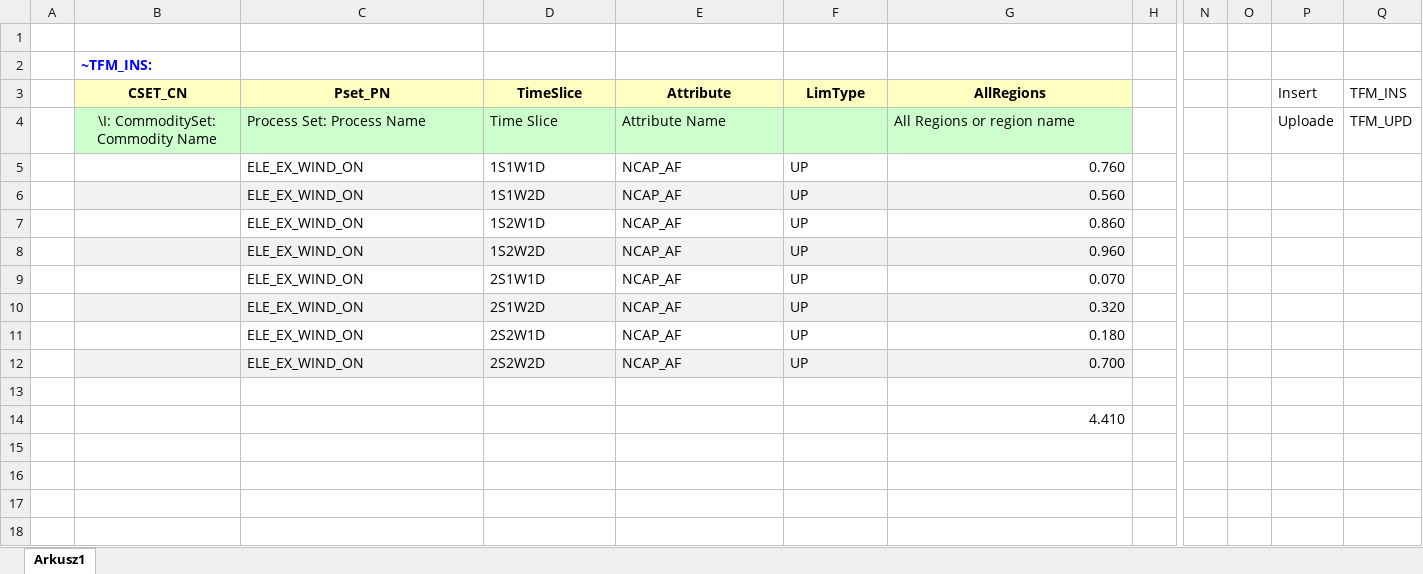
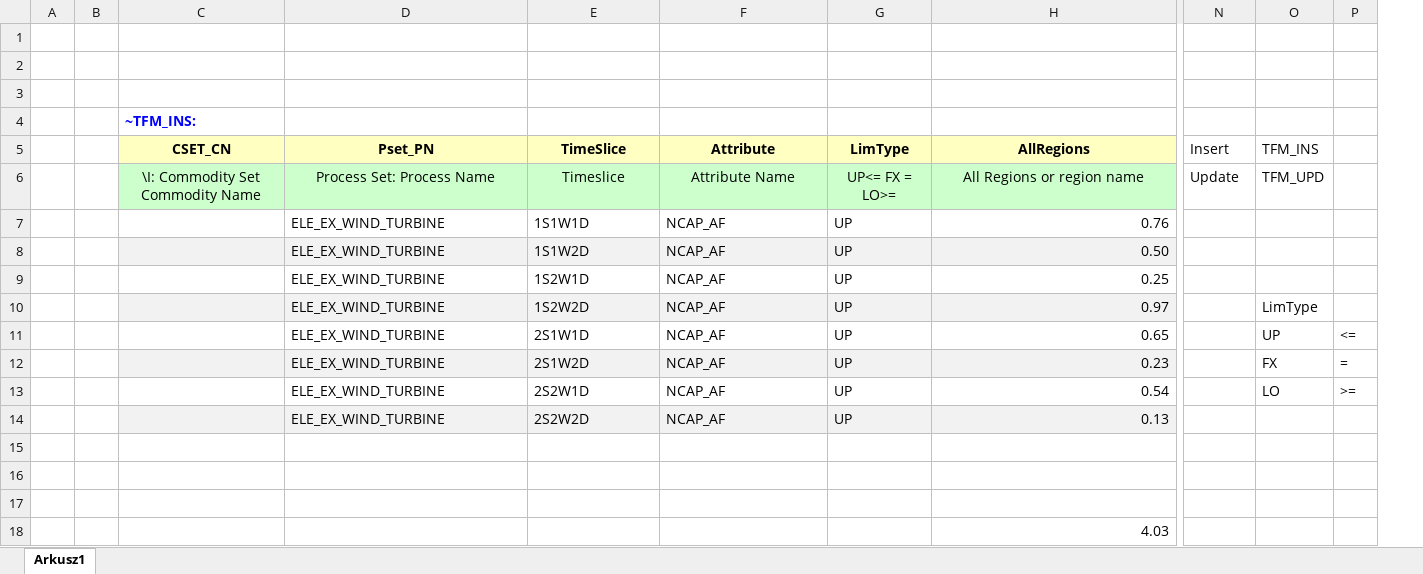
Before and after one commit to adamolenda/jednorozec, an Excel workbook: SuppXLS/Scen_Wind_Profile.xlsx, sheet Arkusz1, drawn as a sheet; only a part is shown, gaps mark what is left out; values as stored, in another font and other column widths than the file's, no borders; removed rows and columns are numbered as before the commit, all else as after; rows hold the shown columns only; the diff names each change by its address in the sheet, - before the commit and + after, or states it on an @@ line.

Commit message:
Add files via upload

```diff
--- a/SuppXLS/Scen_Wind_Profile.xlsx (sheet Arkusz1)
+++ b/SuppXLS/Scen_Wind_Profile.xlsx (sheet Arkusz1)
+column B, empty
-column H, empty
-column N, empty
-column O, empty
+column P, rows 11-13: <= | = | >=
+row 1: (empty)
+row 2: (empty)
-C6 (CSET_CN): \I: CommoditySet: Commodity Name
+C6 (CSET_CN): \I: Commodity Set Commodity Name
-D6:F6 alignment: left
+D6:F6 alignment: center
-E6 (TimeSlice): Time Slice
+E6 (TimeSlice): Timeslice
-G6 (LimType): (empty)
+G6 (LimType): UP<= FX = LO>=
-H6 alignment: left
+H6 alignment: center
-N6 (Insert): Uploade
+N6 (Insert): Update
-D7:D14 (Pset_PN): ELE_EX_WIND_ON
+D7:D14 (Pset_PN): ELE_EX_WIND_TURBINE
-H7 (AllRegions): 0.760
+H7 (AllRegions): 0.76
-H8 (AllRegions): 0.560
+H8 (AllRegions): 0.50
-H9 (AllRegions): 0.860
+H9 (AllRegions): 0.25
-H10 (AllRegions): 0.960
+H10 (AllRegions): 0.97
-O10 (TFM_INS): (empty)
+O10 (TFM_INS): LimType
-H11 (AllRegions): 0.070
+H11 (AllRegions): 0.65
-O11 (TFM_INS): (empty)
+O11 (TFM_INS): UP
-H12 (AllRegions): 0.320
+H12 (AllRegions): 0.23
-O12 (TFM_INS): (empty)
+O12 (TFM_INS): FX
-H13 (AllRegions): 0.180
+H13 (AllRegions): 0.54
-O13 (TFM_INS): (empty)
+O13 (TFM_INS): LO
-H14 (AllRegions): 0.700
+H14 (AllRegions): 0.13
+row 16: (empty)
+row 17: (empty)
-H18 (AllRegions): 4.410
+H18 (AllRegions): 4.03
```
